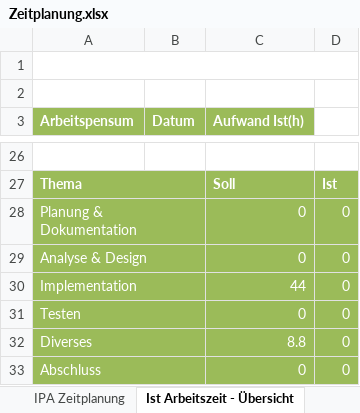
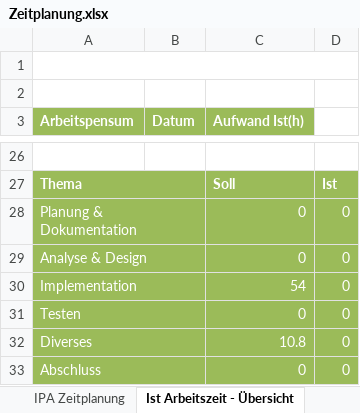
Before and after one commit to JonasSchmid/guestbook, an Excel workbook: documents/Zeitplanung.xlsx, sheet Ist Arbeitszeit - Übersicht, drawn as a sheet; only a part is shown, gaps mark what is left out; values as stored, in another font and other column widths than the file's, no borders; charts and pictures not drawn; the diff covers the shown part only; the diff names each change by its address in the sheet, - before the commit and + after, or states it on an @@ line.

```diff
--- a/documents/Zeitplanung.xlsx (sheet Ist Arbeitszeit - Übersicht)
+++ b/documents/Zeitplanung.xlsx (sheet Ist Arbeitszeit - Übersicht)
-C30 (Aufwand Ist(h)): 44
+C30 (Aufwand Ist(h)): 54
-C32 (Aufwand Ist(h)): 8.8
+C32 (Aufwand Ist(h)): 10.8
```
Also changed, not shown: 20 edited cells elsewhere in this sheet, sheet IPA Zeitplanung, formulas that keep their value, charts or pictures, 5 other files.
